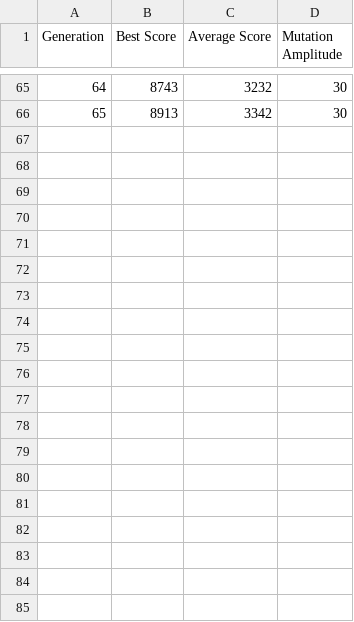
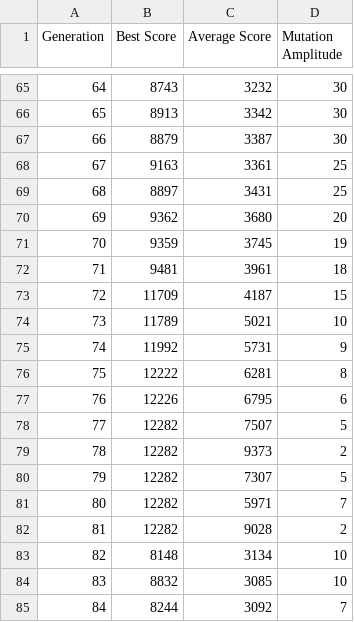
Before and after one commit to Tanchouteur/PVZ, a CSV file: statistics.csv, drawn as a sheet; only a part is shown, gaps mark what is left out; the diff covers the shown part only.

```diff
--- a/statistics.csv
+++ b/statistics.csv
@@ -66 +66,20 @@ Generation, Best Score, Average Score, Mutation Amplitude
 65, 8913, 3342, 30
+66, 8879, 3387, 30
+67, 9163, 3361, 25
+68, 8897, 3431, 25
+69, 9362, 3680, 20
+70, 9359, 3745, 19
+71, 9481, 3961, 18
+72, 11709, 4187, 15
+73, 11789, 5021, 10
+74, 11992, 5731, 9
+75, 12222, 6281, 8
+76, 12226, 6795, 6
+77, 12282, 7507, 5
+78, 12282, 9373, 2
+79, 12282, 7307, 5
+80, 12282, 5971, 7
+81, 12282, 9028, 2
+82, 8148, 3134, 10
+83, 8832, 3085, 10
+84, 8244, 3092, 7
```
Also changed, not shown: 16 added rows elsewhere in this file, 4 other files.
